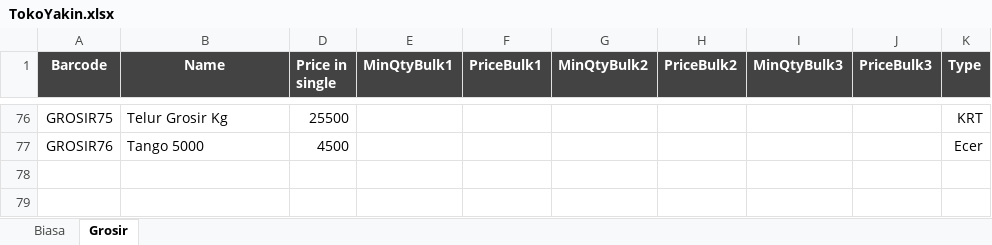
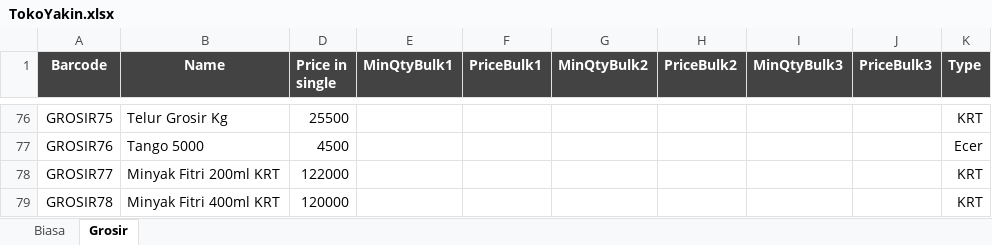
Before and after one commit to rudiath95/toko-yakin, an Excel workbook: TokoYakin.xlsx, sheet Grosir, drawn as a sheet; only a part is shown, gaps mark what is left out; values as stored, in another font and other column widths than the file's, no borders; charts and pictures and conditional formats not drawn; the diff names each change by its address in the sheet, - before the commit and + after, or states it on an @@ line.

Commit message:
update spreadsheet data

```diff
--- a/TokoYakin.xlsx (sheet Grosir)
+++ b/TokoYakin.xlsx (sheet Grosir)
+row 78: GROSIR77 | Minyak Fitri 200ml KRT | 122000 |  |  |  |  |  |  | KRT
+row 79: GROSIR78 | Minyak Fitri 400ml KRT | 120000 |  |  |  |  |  |  | KRT
```
Also changed, not shown: sheet Biasa.
